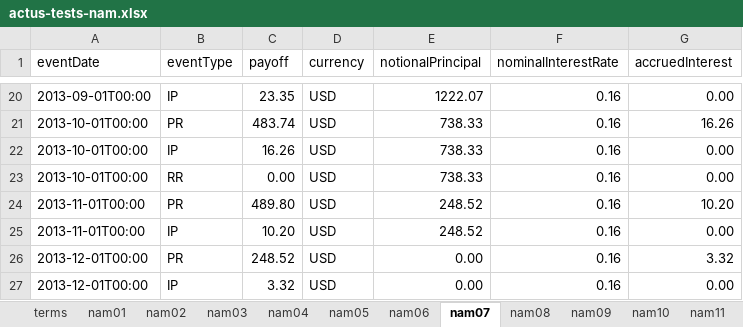
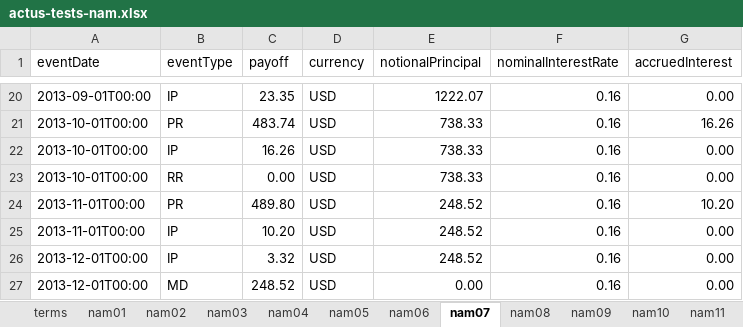
Before and after one commit to actusfrf/actus-tests, an Excel workbook: data/excel/actus-tests-nam.xlsx, sheet nam07, drawn as a sheet; only a part is shown, gaps mark what is left out; values as stored, in another font and other column widths than the file's, no borders; charts and pictures not drawn; removed rows and columns are numbered as before the commit, all else as after; the diff names each change by its address in the sheet, - before the commit and + after, or states it on an @@ line.

```diff
--- a/data/excel/actus-tests-nam.xlsx (sheet nam07)
+++ b/data/excel/actus-tests-nam.xlsx (sheet nam07)
-row 26: 2013-12-01T00:00 | PR | 248.52 | USD | 0.00 | 0.16 | 3.32
-E26 (notionalPrincipal): 0.00
+E26 (notionalPrincipal): 248.52
+row 27: 2013-12-01T00:00 | MD | 248.52 | USD | 0.00 | 0.16 | 0.00
```
Also changed, not shown: sheet terms, sheet nam18, sheet nam19, sheet nam12, sheet nam04, sheet nam09, 15 more sheets, charts or pictures, 1 other file.
